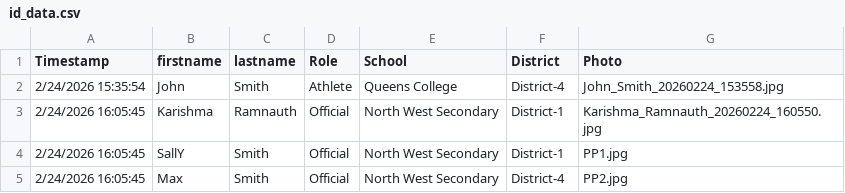
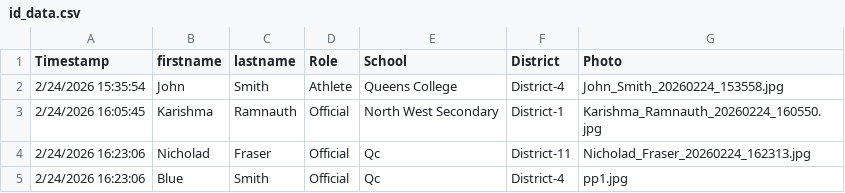
Before and after one commit to Maj0rBeing/project_national_batch_id, a CSV file: id_data.csv, drawn as a sheet.

```diff
--- a/id_data.csv
+++ b/id_data.csv
@@ -3,3 +3,3 @@
 2/24/2026 16:05:45,Karishma ,Ramnauth,Official,North West Secondary ,District-1,Karishma_Ramnauth_20260224_160550.jpg
-2/24/2026 16:05:45,SallY,Smith,Official,North West Secondary ,District-1,PP1.jpg
-2/24/2026 16:05:45,Max,Smith,Official,North West Secondary ,District-4,PP2.jpg
+2/24/2026 16:23:06,Nicholad,Fraser,Official,Qc,District-11,Nicholad_Fraser_20260224_162313.jpg
+2/24/2026 16:23:06,Blue,Smith,Official,Qc,District-4,pp1.jpg
```
Also changed, not shown: 5 other files.
